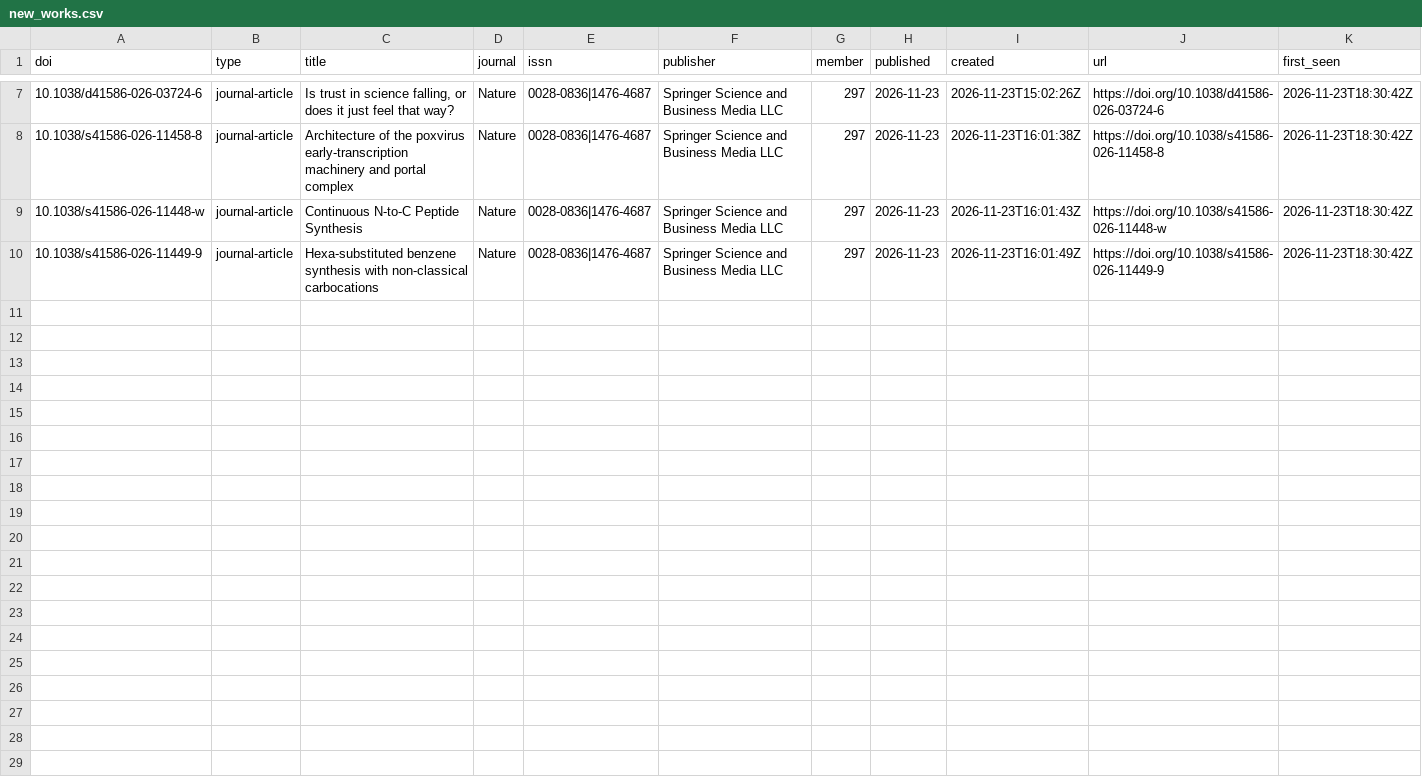
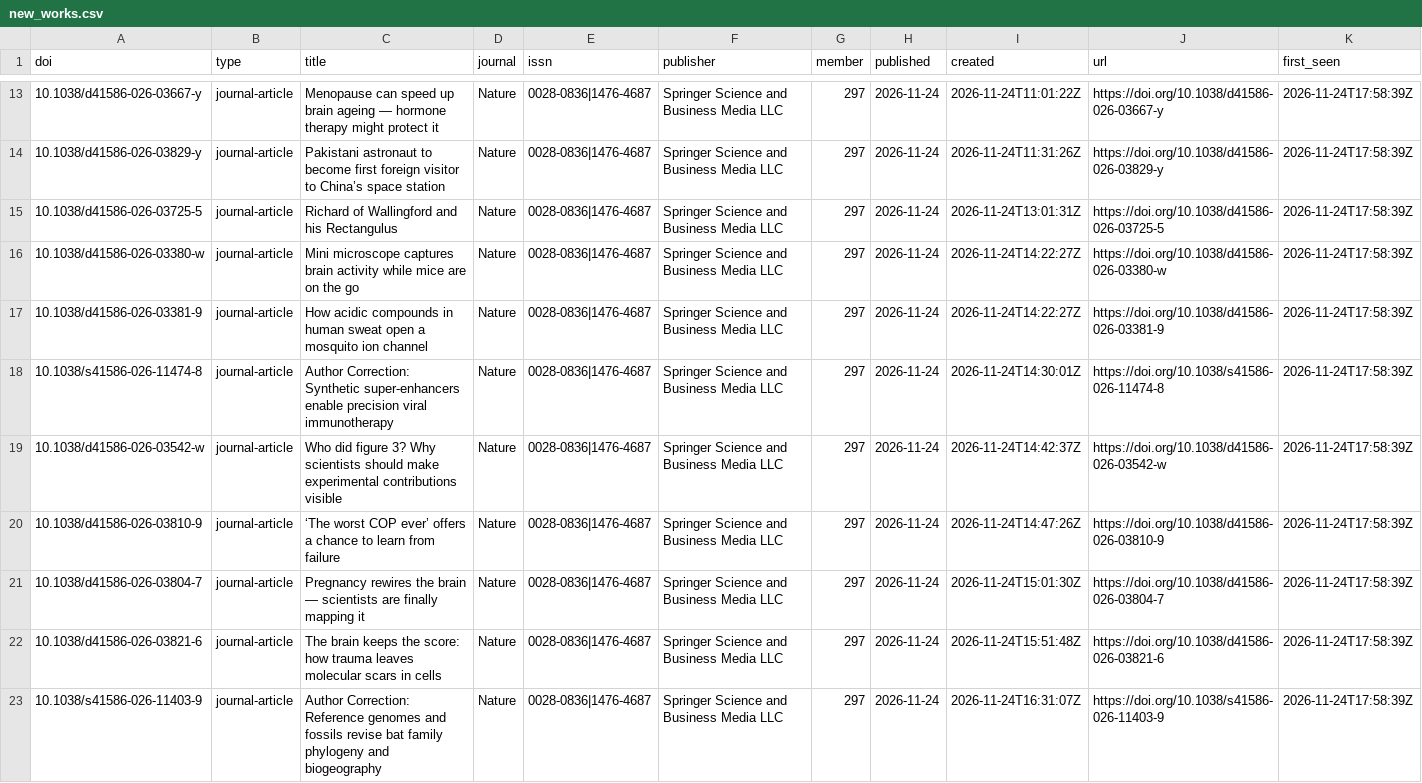
Before and after one commit to fecklesspleb/crossref-new-works-feed, a CSV file: data/new_works.csv, drawn as a sheet; only a part is shown, gaps mark what is left out; the diff covers the shown part only.

```diff
--- a/data/new_works.csv
+++ b/data/new_works.csv
@@ -7,4 +13,11 @@ doi,type,title,journal,issn,publisher,member,published,created,url,first_seen
-10.1038/d41586-026-03724-6,journal-article,"Is trust in science falling, or does it just feel that way?",Nature,0028-0836|1476-4687,Springer Science and Business Media LLC,297,2026-11-23,2026-11-23T15:02:26Z,https://doi.org/10.1038/d41586-026-03724-6,2026-11-23T18:30:42Z
-10.1038/s41586-026-11458-8,journal-article,Architecture of the poxvirus early-transcription machinery and portal complex,Nature,0028-0836|1476-4687,Springer Science and Business Media LLC,297,2026-11-23,2026-11-23T16:01:38Z,https://doi.org/10.1038/s41586-026-11458-8,2026-11-23T18:30:42Z
-10.1038/s41586-026-11448-w,journal-article,Continuous N-to-C Peptide Synthesis,Nature,0028-0836|1476-4687,Springer Science and Business Media LLC,297,2026-11-23,2026-11-23T16:01:43Z,https://doi.org/10.1038/s41586-026-11448-w,2026-11-23T18:30:42Z
-10.1038/s41586-026-11449-9,journal-article,Hexa-substituted benzene synthesis with non-classical carbocations,Nature,0028-0836|1476-4687,Springer Science and Business Media LLC,297,2026-11-23,2026-11-23T16:01:49Z,https://doi.org/10.1038/s41586-026-11449-9,2026-11-23T18:30:42Z
+10.1038/d41586-026-03667-y,journal-article,Menopause can speed up brain ageing — hormone therapy might protect it,Nature,0028-0836|1476-4687,Springer Science and Business Media LLC,297,2026-11-24,2026-11-24T11:01:22Z,https://doi.org/10.1038/d41586-026-03667-y,2026-11-24T17:58:39Z
+10.1038/d41586-026-03829-y,journal-article,Pakistani astronaut to become first foreign visitor to China’s space station,Nature,0028-0836|1476-4687,Springer Science and Business Media LLC,297,2026-11-24,2026-11-24T11:31:26Z,https://doi.org/10.1038/d41586-026-03829-y,2026-11-24T17:58:39Z
+10.1038/d41586-026-03725-5,journal-article,Richard of Wallingford and his Rectangulus,Nature,0028-0836|1476-4687,Springer Science and Business Media LLC,297,2026-11-24,2026-11-24T13:01:31Z,https://doi.org/10.1038/d41586-026-03725-5,2026-11-24T17:58:39Z
+10.1038/d41586-026-03380-w,journal-article,Mini microscope captures brain activity while mice are on the go,Nature,0028-0836|1476-4687,Springer Science and Business Media LLC,297,2026-11-24,2026-11-24T14:22:27Z,https://doi.org/10.1038/d41586-026-03380-w,2026-11-24T17:58:39Z
+10.1038/d41586-026-03381-9,journal-article,How acidic compounds in human sweat open a mosquito ion channel,Nature,0028-0836|1476-4687,Springer Science and Business Media LLC,297,2026-11-24,2026-11-24T14:22:27Z,https://doi.org/10.1038/d41586-026-03381-9,2026-11-24T17:58:39Z
+10.1038/s41586-026-11474-8,journal-article,Author Correction: Synthetic super-enhancers enable precision viral immunotherapy,Nature,0028-0836|1476-4687,Springer Science and Business Media LLC,297,2026-11-24,2026-11-24T14:30:01Z,https://doi.org/10.1038/s41586-026-11474-8,2026-11-24T17:58:39Z
+10.1038/d41586-026-03542-w,journal-article,Who did figure 3? Why scientists should make experimental contributions visible,Nature,0028-0836|1476-4687,Springer Science and Business Media LLC,297,2026-11-24,2026-11-24T14:42:37Z,https://doi.org/10.1038/d41586-026-03542-w,2026-11-24T17:58:39Z
+10.1038/d41586-026-03810-9,journal-article,‘The worst COP ever’ offers a chance to learn from failure,Nature,0028-0836|1476-4687,Springer Science and Business Media LLC,297,2026-11-24,2026-11-24T14:47:26Z,https://doi.org/10.1038/d41586-026-03810-9,2026-11-24T17:58:39Z
+10.1038/d41586-026-03804-7,journal-article,Pregnancy rewires the brain — scientists are finally mapping it,Nature,0028-0836|1476-4687,Springer Science and Business Media LLC,297,2026-11-24,2026-11-24T15:01:30Z,https://doi.org/10.1038/d41586-026-03804-7,2026-11-24T17:58:39Z
+10.1038/d41586-026-03821-6,journal-article,The brain keeps the score: how trauma leaves molecular scars in cells,Nature,0028-0836|1476-4687,Springer Science and Business Media LLC,297,2026-11-24,2026-11-24T15:51:48Z,https://doi.org/10.1038/d41586-026-03821-6,2026-11-24T17:58:39Z
+10.1038/s41586-026-11403-9,journal-article,Author Correction: Reference genomes and fossils revise bat family phylogeny and biogeography,Nature,0028-0836|1476-4687,Springer Science and Business Media LLC,297,2026-11-24,2026-11-24T16:31:07Z,https://doi.org/10.1038/s41586-026-11403-9,2026-11-24T17:58:39Z
```
Also changed, not shown: 6 added rows and 27 edited cells elsewhere in this file, 2 other files.
